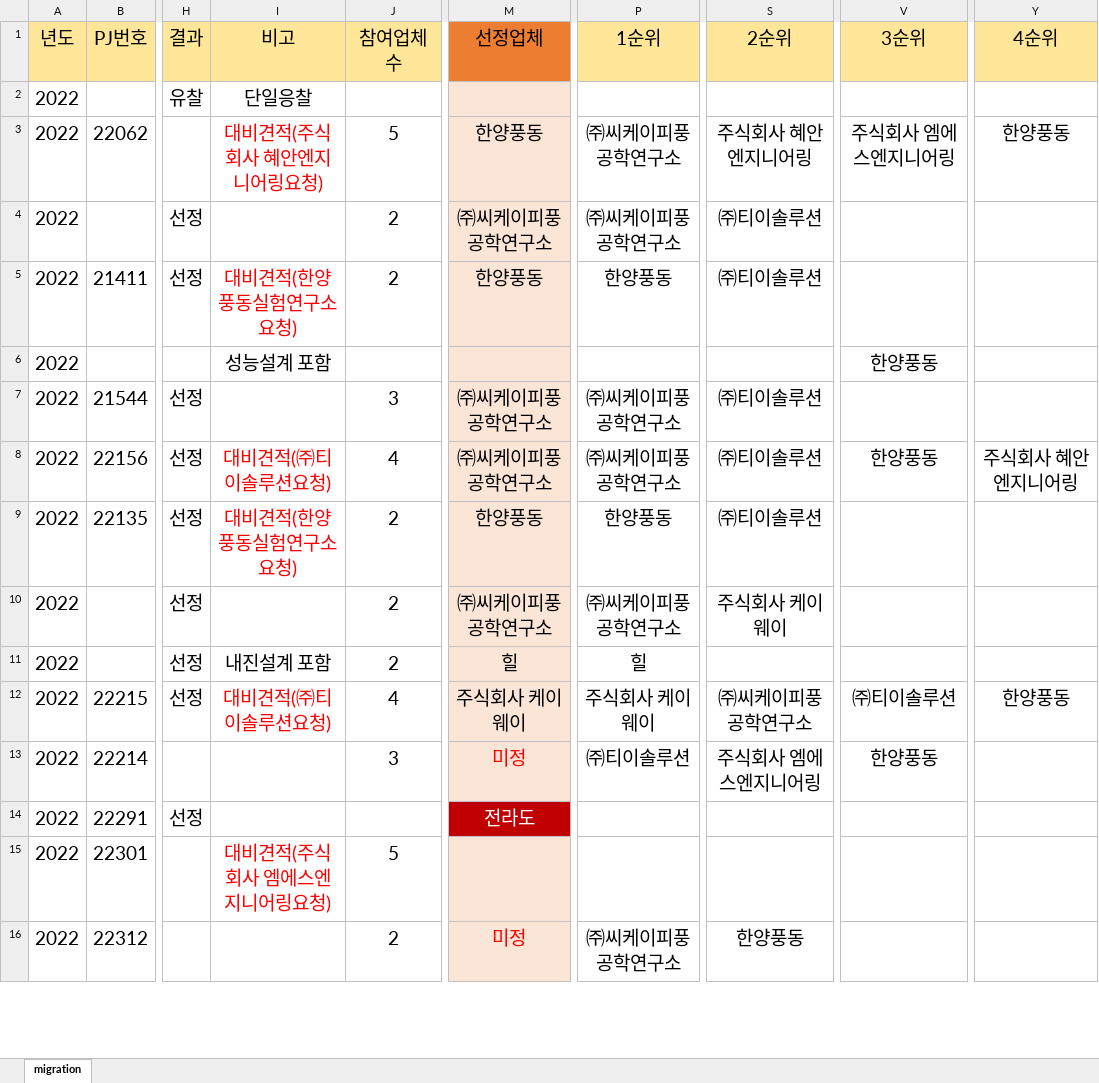
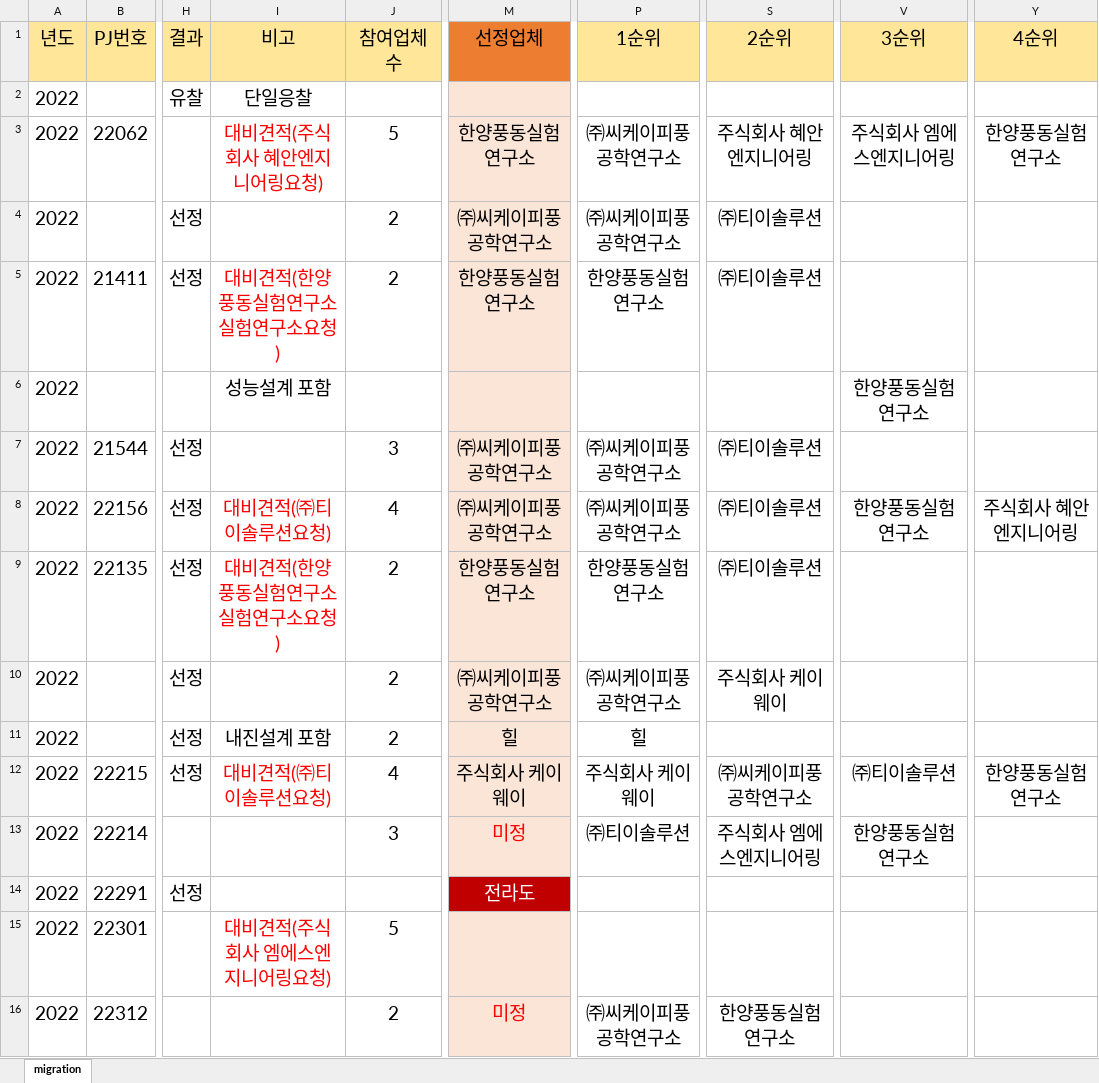
Before and after one commit to qkqh1577/hywtl_has, an Excel workbook: app/src/main/resources/migration/HAS-DB-나라장터.xlsx, sheet migration, drawn as a sheet; only a part is shown, gaps mark what is left out; values as stored, in another font and other column widths than the file's, no borders; the diff covers the shown part only; the diff names each change by its address in the sheet, - before the commit and + after, or states it on an @@ line.

Commit message:
[마이그레이션] 나라장터.xlsx 한양풍동 순위에서 제외

```diff
--- a/app/src/main/resources/migration/HAS-DB-나라장터.xlsx (sheet migration)
+++ b/app/src/main/resources/migration/HAS-DB-나라장터.xlsx (sheet migration)
-M3 (선정업체): 한양풍동
+M3 (선정업체): 한양풍동실험연구소
-Y3 (4순위): 한양풍동
+Y3 (4순위): 한양풍동실험연구소
-I5 (비고): 대비견적(한양풍동실험연구소요청)
+I5 (비고): 대비견적(한양풍동실험연구소실험연구소요청)
-M5 (선정업체): 한양풍동
+M5 (선정업체): 한양풍동실험연구소
-P5 (1순위): 한양풍동
+P5 (1순위): 한양풍동실험연구소
-V6 (3순위): 한양풍동
+V6 (3순위): 한양풍동실험연구소
-V8 (3순위): 한양풍동
+V8 (3순위): 한양풍동실험연구소
-I9 (비고): 대비견적(한양풍동실험연구소요청)
+I9 (비고): 대비견적(한양풍동실험연구소실험연구소요청)
-M9 (선정업체): 한양풍동
+M9 (선정업체): 한양풍동실험연구소
-P9 (1순위): 한양풍동
+P9 (1순위): 한양풍동실험연구소
-Y12 (4순위): 한양풍동
+Y12 (4순위): 한양풍동실험연구소
-V13 (3순위): 한양풍동
+V13 (3순위): 한양풍동실험연구소
-S16 (2순위): 한양풍동
+S16 (2순위): 한양풍동실험연구소
```
Also changed, not shown: 58 edited cells elsewhere in this sheet, 1 other file.
